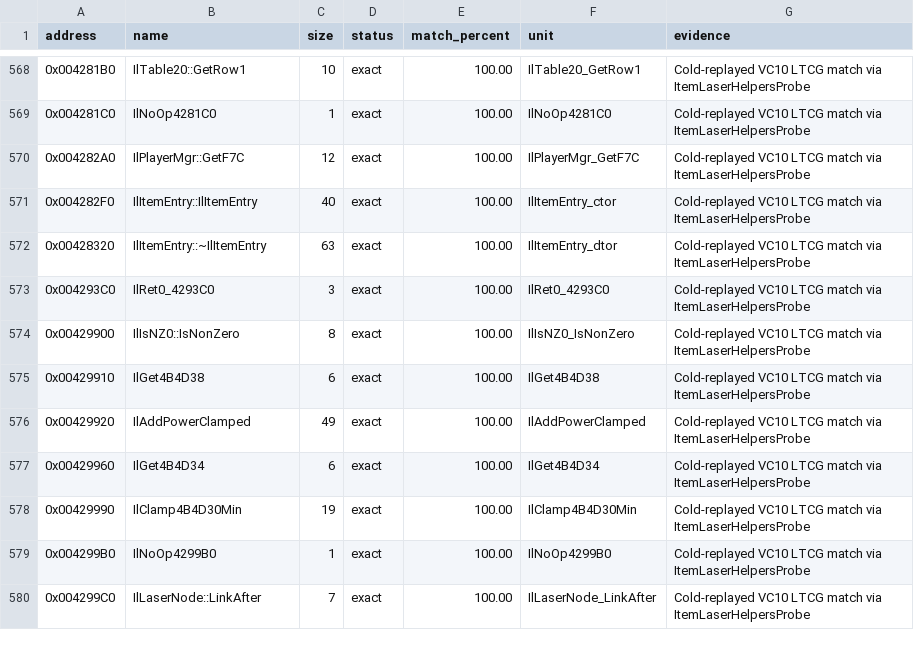
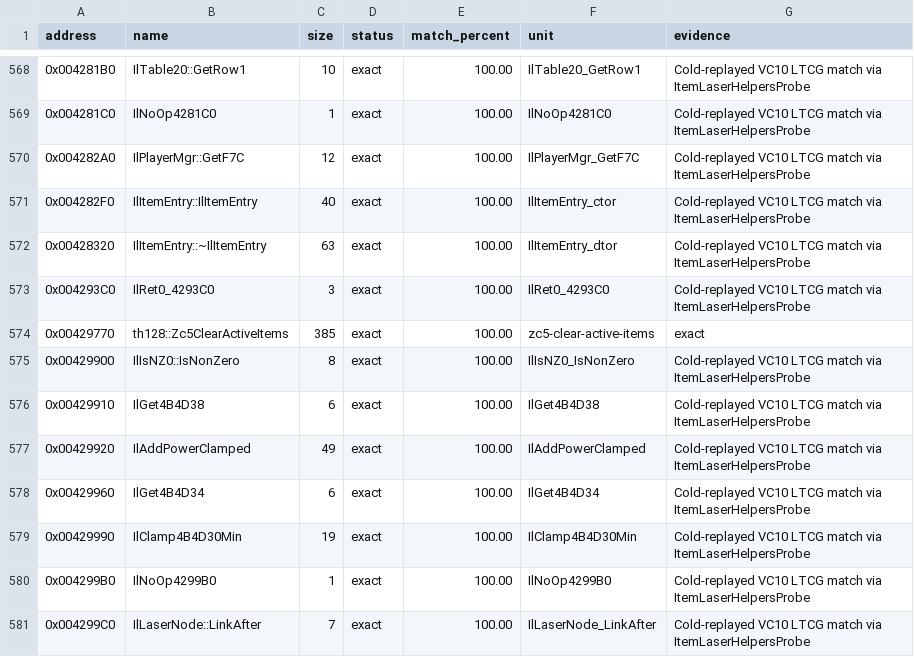
Before and after one commit to N0zoM1z0/th128, a CSV file: config/matches.csv, drawn as a sheet; only a part is shown, gaps mark what is left out.

Commit message:
gemini-4-neon: add ZeroCallMedium5 and match Zc5ClearActiveItems (+385B)

```diff
--- a/config/matches.csv
+++ b/config/matches.csv
@@ -573,2 +573,3 @@ address,name,size,status,match_percent,unit,evidence
 0x004293C0,IlRet0_4293C0,3,exact,100.00,IlRet0_4293C0,Cold-replayed VC10 LTCG match via ItemLaserHelpersProbe
+0x00429770,th128::Zc5ClearActiveItems,385,exact,100.00,zc5-clear-active-items,exact
 0x00429900,IlIsNZ0::IsNonZero,8,exact,100.00,IlIsNZ0_IsNonZero,Cold-replayed VC10 LTCG match via ItemLaserHelpersProbe
```
Also changed, not shown: 7 other files.
